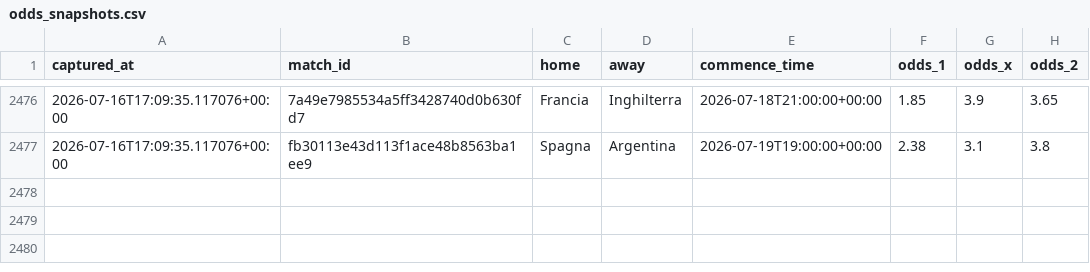
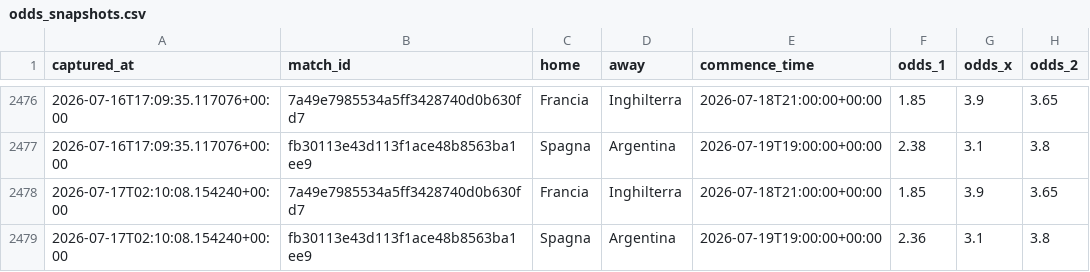
Before and after one commit to agapasqualino07-eng/Progetto-Word-Cup, a CSV file: data/odds_snapshots.csv, drawn as a sheet; only a part is shown, gaps mark what is left out; the diff names each change by its address in the sheet, - before the commit and + after, or states it on an @@ line.

```diff
--- a/data/odds_snapshots.csv
+++ b/data/odds_snapshots.csv
+row 2478: 2026-07-17T02:10:08.154240+00:00 | 7a49e7985534a5ff3428740d0b630fd7 | Francia | Inghilterra | 2026-07-18T21:00:00+00:00 | 1.85 | 3.9 | 3.65
+row 2479: 2026-07-17T02:10:08.154240+00:00 | fb30113e43d113f1ace48b8563ba1ee9 | Spagna | Argentina | 2026-07-19T19:00:00+00:00 | 2.36 | 3.1 | 3.8
```
